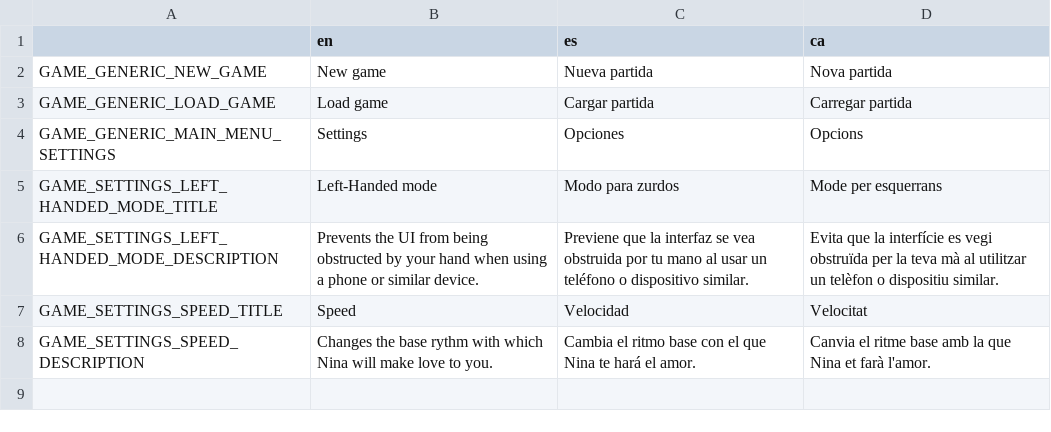
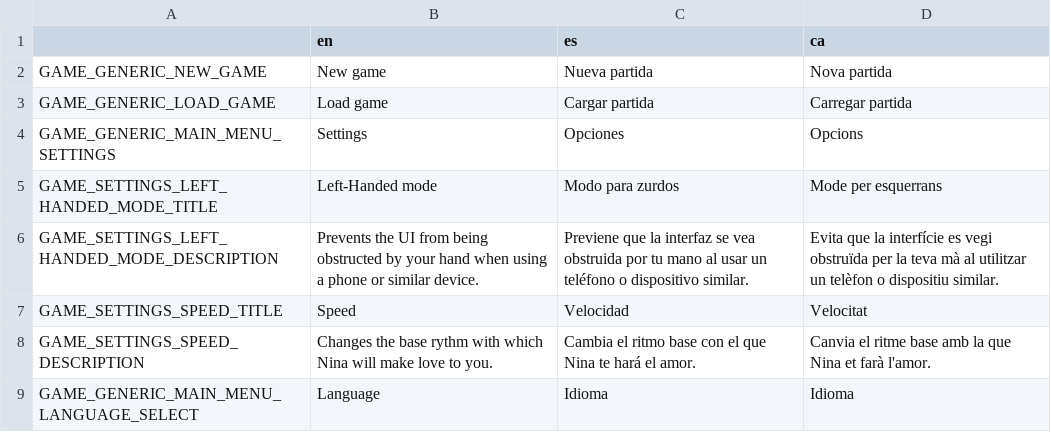
Before and after one commit to EIREXE/EIREXEMonogatari, a CSV file: system/translations/game_generic.csv, drawn as a sheet; the diff names each change by its address in the sheet, - before the commit and + after, or states it on an @@ line.

Commit message:
Translation fixes and game serialization

```diff
--- a/system/translations/game_generic.csv
+++ b/system/translations/game_generic.csv
+row 9: GAME_GENERIC_MAIN_MENU_LANGUAGE_SELECT | Language | Idioma | Idioma
```
Also changed, not shown: 13 other files.
